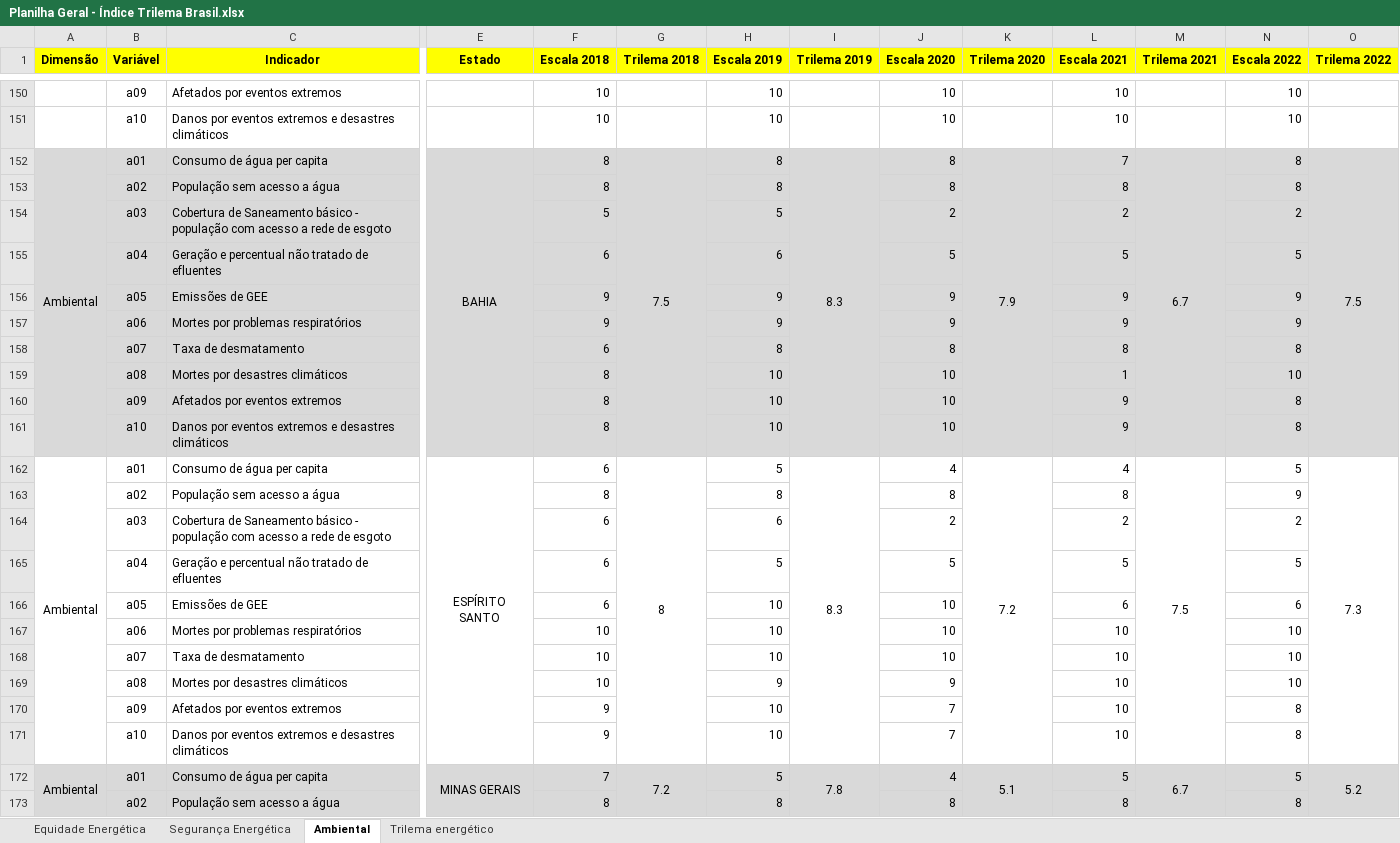
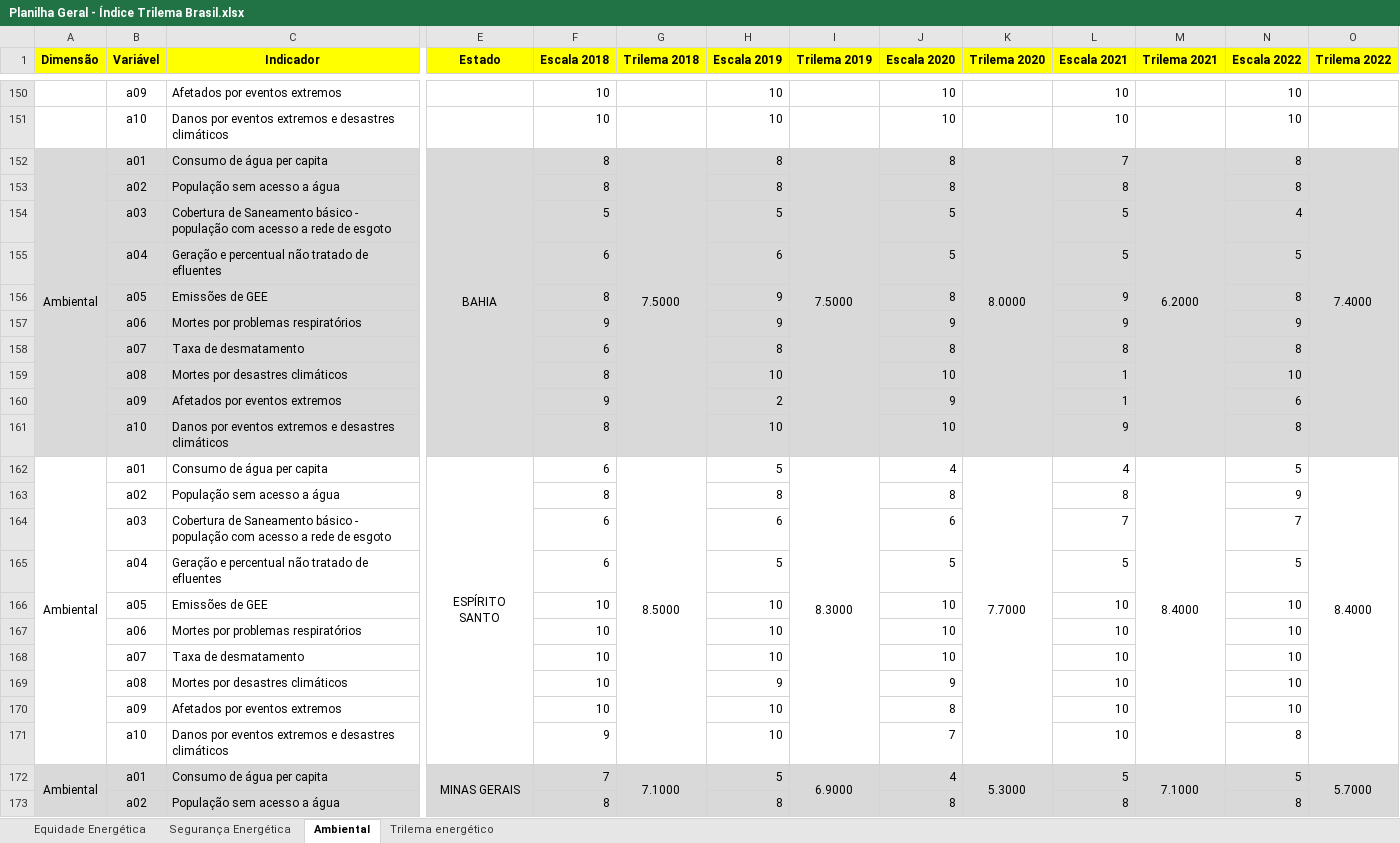
Before and after one commit to lecos-bd/sistema-vetorial-lecos, an Excel workbook: Planilha Geral - Índice Trilema Brasil.xlsx, sheet Ambiental, drawn as a sheet; only a part is shown, gaps mark what is left out; values as stored, in another font and other column widths than the file's, no borders; removed rows and columns are numbered as before the commit, all else as after; rows hold the shown columns only; the diff covers the shown part only; the diff names each change by its address in the sheet, - before the commit and + after, or states it on an @@ line.

```diff
--- a/Planilha Geral - Índice Trilema Brasil.xlsx (sheet Ambiental)
+++ b/Planilha Geral - Índice Trilema Brasil.xlsx (sheet Ambiental)
-G152 (Trilema 2018): 7.5
+G152 (Trilema 2018): 7.5000
-I152 (Trilema 2019): 8.3
+I152 (Trilema 2019): 7.5000
-K152 (Trilema 2020): 7.9
+K152 (Trilema 2020): 8.0000
-M152 (Trilema 2021): 6.7
+M152 (Trilema 2021): 6.2000
-O152 (Trilema 2022): 7.5
+O152 (Trilema 2022): 7.4000
-J154 (Escala 2020): 2
+J154 (Escala 2020): 5
-L154 (Escala 2021): 2
+L154 (Escala 2021): 5
-N154 (Escala 2022): 2
+N154 (Escala 2022): 4
-F156 (Escala 2018): 9
+F156 (Escala 2018): 8
-J156 (Escala 2020): 9
+J156 (Escala 2020): 8
-N156 (Escala 2022): 9
+N156 (Escala 2022): 8
-row 160:  | a09 | Afetados por eventos extremos |  | 8 |  | 10 |  | 10 |  | 9 |  | 8
+row 160:  | a09 | Afetados por eventos extremos |  | 9 |  | 2 |  | 9 |  | 1 |  | 6
-G162 (Trilema 2018): 8
+G162 (Trilema 2018): 8.5000
-I162 (Trilema 2019): 8.3
+I162 (Trilema 2019): 8.3000
-K162 (Trilema 2020): 7.2
+K162 (Trilema 2020): 7.7000
-M162 (Trilema 2021): 7.5
+M162 (Trilema 2021): 8.4000
-O162 (Trilema 2022): 7.3
+O162 (Trilema 2022): 8.4000
-J164 (Escala 2020): 2
+J164 (Escala 2020): 6
-L164 (Escala 2021): 2
+L164 (Escala 2021): 7
-N164 (Escala 2022): 2
+N164 (Escala 2022): 7
-F166 (Escala 2018): 6
+F166 (Escala 2018): 10
-L166 (Escala 2021): 6
+L166 (Escala 2021): 10
-N166 (Escala 2022): 6
+N166 (Escala 2022): 10
-F170 (Escala 2018): 9
+F170 (Escala 2018): 10
-J170 (Escala 2020): 7
+J170 (Escala 2020): 8
-N170 (Escala 2022): 8
+N170 (Escala 2022): 10
-G172 (Trilema 2018): 7.2
+G172 (Trilema 2018): 7.1000
-I172 (Trilema 2019): 7.8
+I172 (Trilema 2019): 6.9000
-K172 (Trilema 2020): 5.1
+K172 (Trilema 2020): 5.3000
-M172 (Trilema 2021): 6.7
+M172 (Trilema 2021): 7.1000
-O172 (Trilema 2022): 5.2
+O172 (Trilema 2022): 5.7000
```
Also changed, not shown: 32 added rows, 32 removed rows, 4 moved rows, 224 edited cells, cell formats and merged cells elsewhere in this sheet, sheet Equidade Energética, sheet Segurança Energética, sheet Trilema energético, formulas that keep their value, hidden cells.
